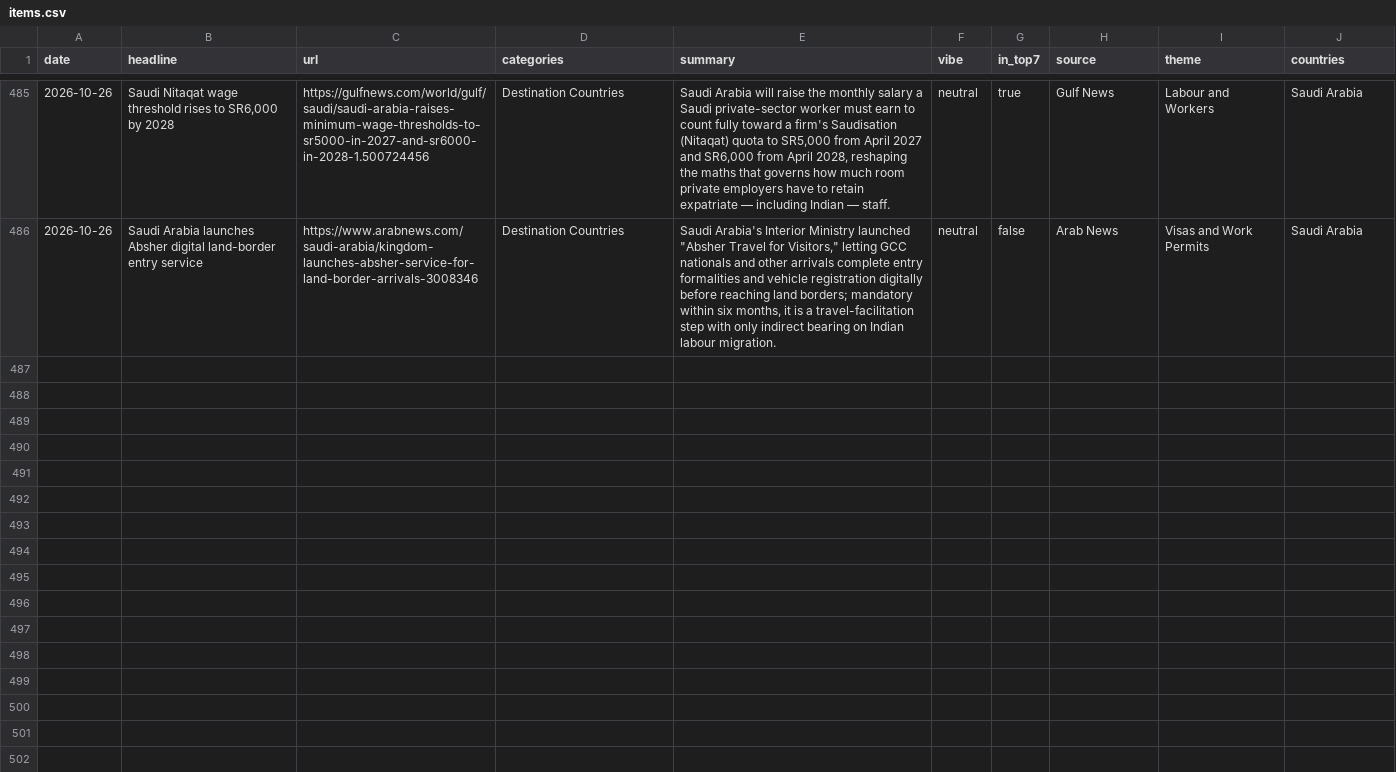
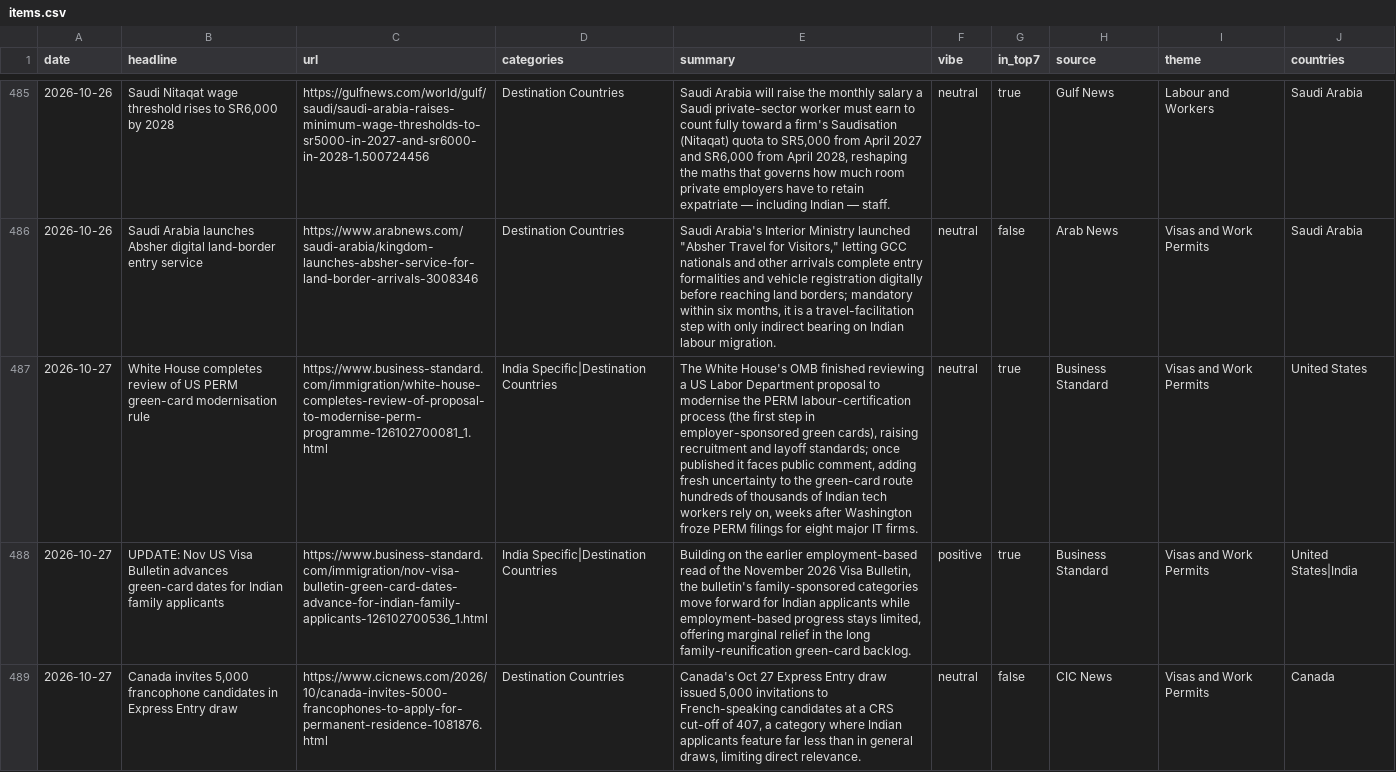
Before and after one commit to tharunkm-104/gati-gsm-news-tracker, a CSV file: data/items.csv, drawn as a sheet; only a part is shown, gaps mark what is left out; the diff covers the shown part only; the diff names each change by its address in the sheet, - before the commit and + after, or states it on an @@ line.

```diff
--- a/data/items.csv
+++ b/data/items.csv
+row 487: 2026-10-27 | White House completes review of US PERM green-card modernisation rule | https://www.business-standard.com/immigration/white-house-completes-review-of-proposal-to-modernise-perm-programme-126102700081_1.html | India Specific|Destination Countries | The White House's OMB finished reviewing a US Labor Department proposal to modernise the PERM labour-certification process (the first step in employer-sponsored green cards), raising recruitment and layoff standards; once published it faces public comment, adding fresh uncertainty to the green-card route hundreds of thousands of Indian tech workers rely on, weeks after Washington froze PERM filings for eight major IT firms. | neutral | true | Business Standard | Visas and Work Permits | United States
+row 488: 2026-10-27 | UPDATE: Nov US Visa Bulletin advances green-card dates for Indian family applicants | https://www.business-standard.com/immigration/nov-visa-bulletin-green-card-dates-advance-for-indian-family-applicants-126102700536_1.html | India Specific|Destination Countries | Building on the earlier employment-based read of the November 2026 Visa Bulletin, the bulletin's family-sponsored categories move forward for Indian applicants while employment-based progress stays limited, offering marginal relief in the long family-reunification green-card backlog. | positive | true | Business Standard | Visas and Work Permits | United States|India
+row 489: 2026-10-27 | Canada invites 5,000 francophone candidates in Express Entry draw | https://www.cicnews.com/2026/10/canada-invites-5000-francophones-to-apply-for-permanent-residence-1081876.html | Destination Countries | Canada's Oct 27 Express Entry draw issued 5,000 invitations to French-speaking candidates at a CRS cut-off of 407, a category where Indian applicants feature far less than in general draws, limiting direct relevance. | neutral | false | CIC News | Visas and Work Permits | Canada
```
Also changed, not shown: 2 added rows elsewhere in this file, 1 other file.
